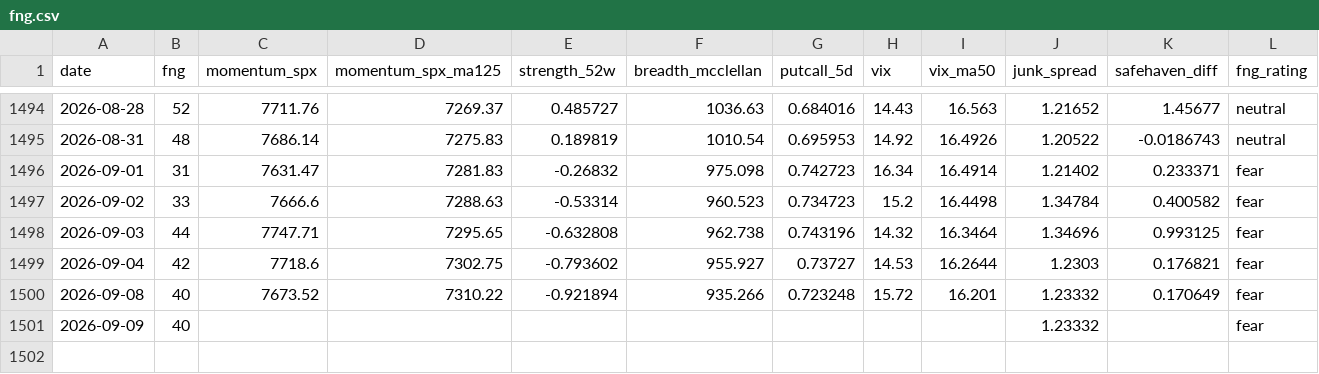
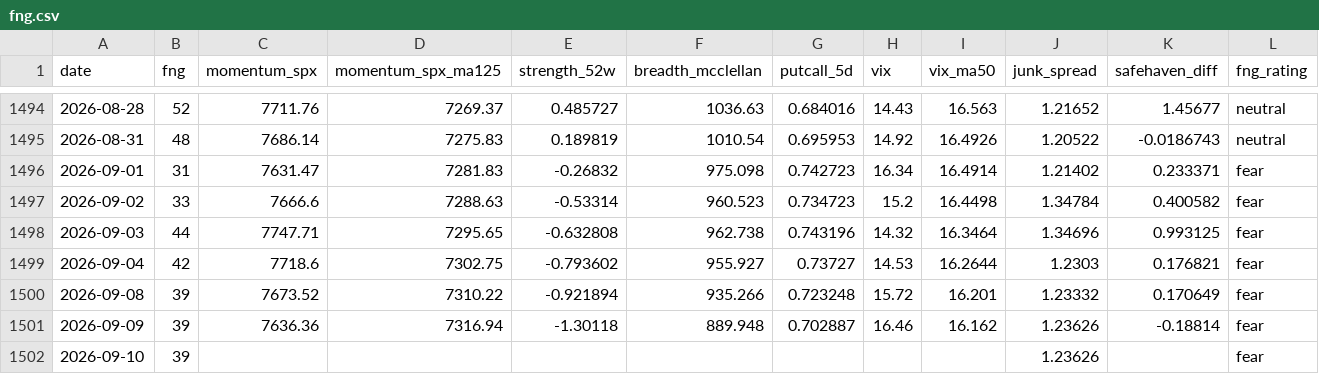
Before and after one commit to moolobi/notification, a CSV file: data/macro/fng.csv, drawn as a sheet; only a part is shown, gaps mark what is left out.

```diff
--- a/data/macro/fng.csv
+++ b/data/macro/fng.csv
@@ -1499,3 +1499,4 @@ date,fng,momentum_spx,momentum_spx_ma125,strength_52w,breadth_mcclellan,putcall_
 2026-09-04,42,7718.6,7302.75,-0.793602,955.927,0.73727,14.53,16.2644,1.2303,0.176821,fear
-2026-09-08,40,7673.52,7310.22,-0.921894,935.266,0.723248,15.72,16.201,1.23332,0.170649,fear
-2026-09-09,40,,,,,,,,1.23332,,fear
+2026-09-08,39,7673.52,7310.22,-0.921894,935.266,0.723248,15.72,16.201,1.23332,0.170649,fear
+2026-09-09,39,7636.36,7316.94,-1.30118,889.948,0.702887,16.46,16.162,1.23626,-0.18814,fear
+2026-09-10,39,,,,,,,,1.23626,,fear
```
Also changed, not shown: data/macro/breadth.csv, data/macro/breadth_stocks.csv, 39 other files.
